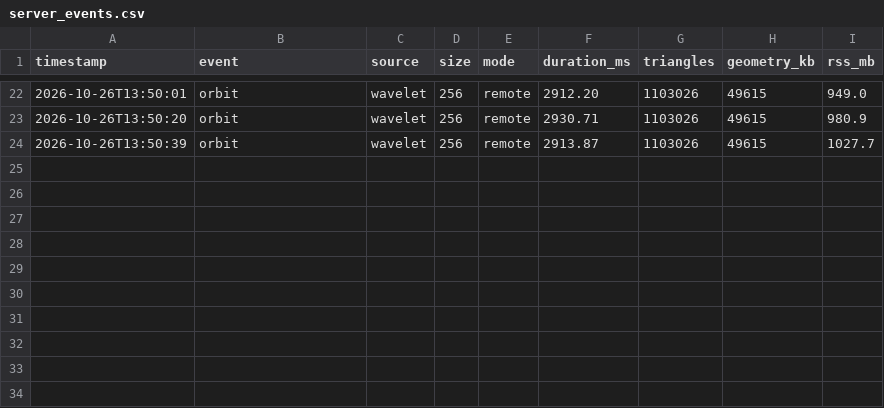
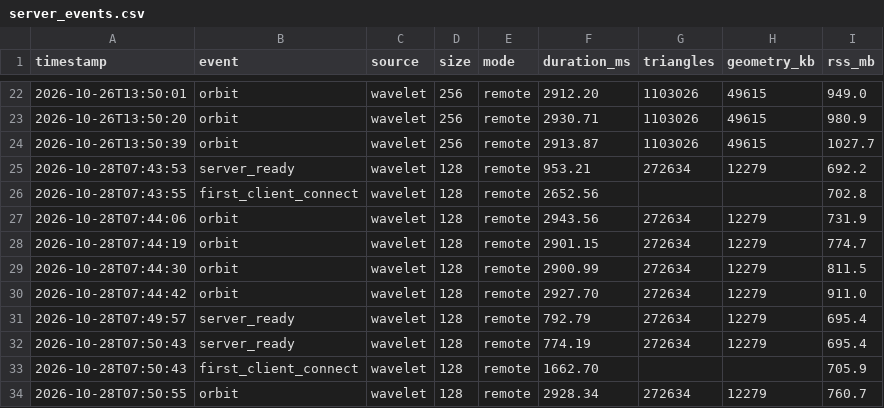
Before and after one commit to bala-skv/paraview-vtk.js, a CSV file: bench/results/server_events.csv, drawn as a sheet; only a part is shown, gaps mark what is left out.

Commit message:
M5: orbit_check and cleanroom_test automation

```diff
--- a/bench/results/server_events.csv
+++ b/bench/results/server_events.csv
@@ -24 +24,11 @@ timestamp,event,source,size,mode,duration_ms,triangles,geometry_kb,rss_mb
 2026-10-26T13:50:39,orbit,wavelet,256,remote,2913.87,1103026,49615,1027.7
+2026-10-28T07:43:53,server_ready,wavelet,128,remote,953.21,272634,12279,692.2
+2026-10-28T07:43:55,first_client_connect,wavelet,128,remote,2652.56,,,702.8
+2026-10-28T07:44:06,orbit,wavelet,128,remote,2943.56,272634,12279,731.9
+2026-10-28T07:44:19,orbit,wavelet,128,remote,2901.15,272634,12279,774.7
+2026-10-28T07:44:30,orbit,wavelet,128,remote,2900.99,272634,12279,811.5
+2026-10-28T07:44:42,orbit,wavelet,128,remote,2927.70,272634,12279,911.0
+2026-10-28T07:49:57,server_ready,wavelet,128,remote,792.79,272634,12279,695.4
+2026-10-28T07:50:43,server_ready,wavelet,128,remote,774.19,272634,12279,695.4
+2026-10-28T07:50:43,first_client_connect,wavelet,128,remote,1662.70,,,705.9
+2026-10-28T07:50:55,orbit,wavelet,128,remote,2928.34,272634,12279,760.7
```
Also changed, not shown: 4 other files.
